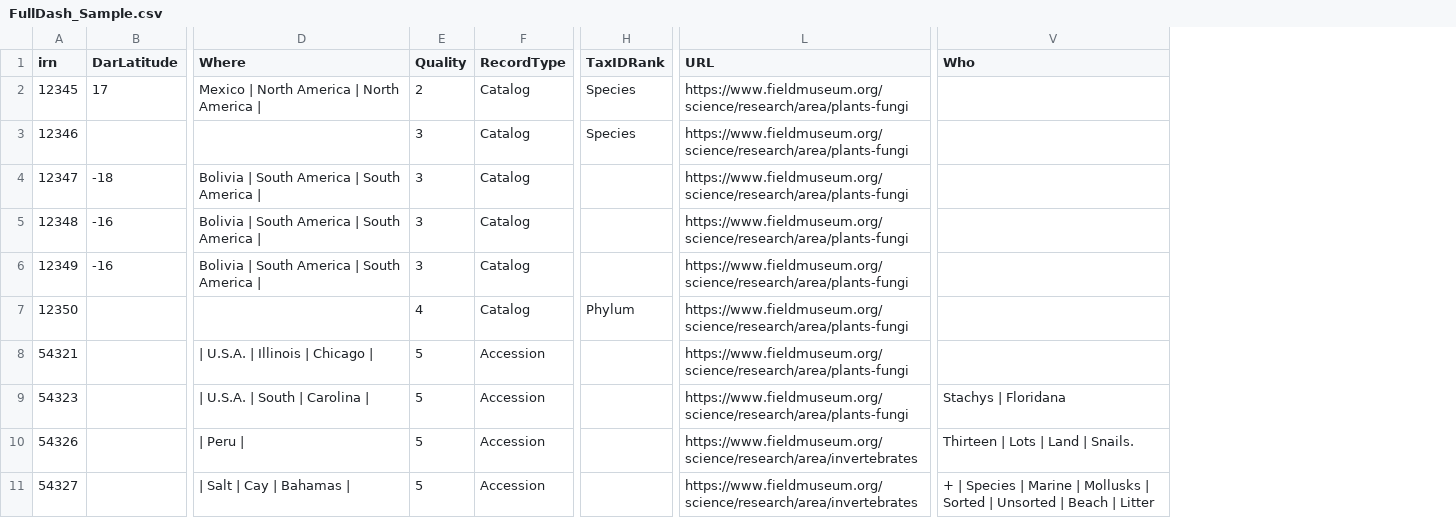
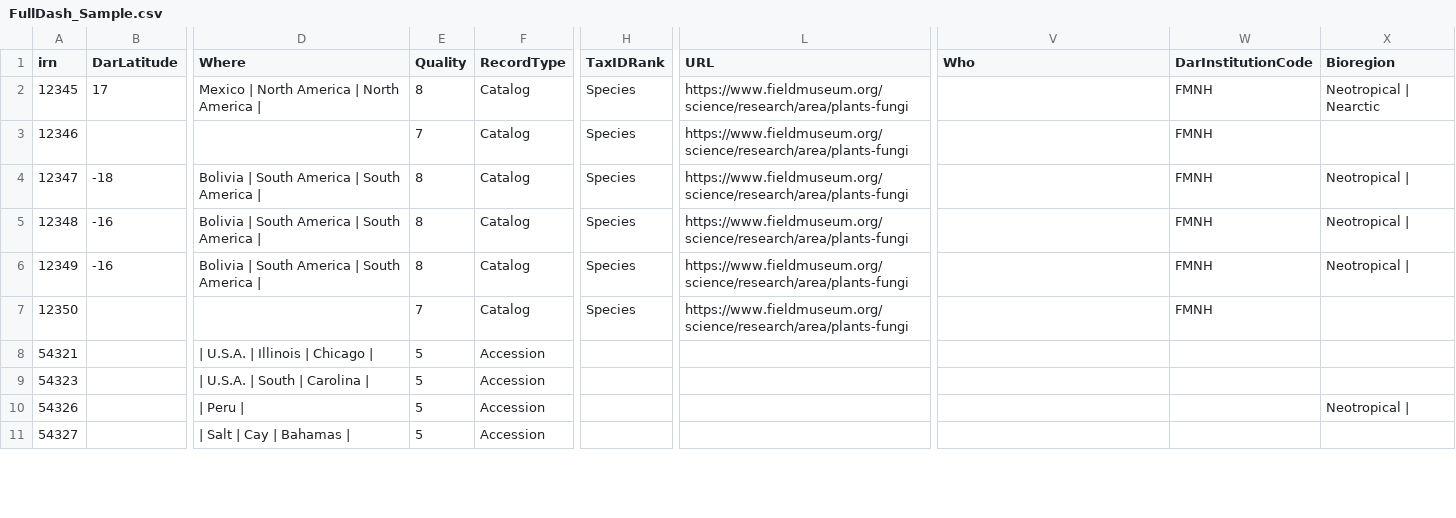
Before and after one commit to magpiedin/collections-dashboard-prep, a CSV file: output-sample/FullDash_Sample.csv, drawn as a sheet; only a part is shown, gaps mark what is left out; the diff covers the shown part only; the diff names each change by its address in the sheet, - before the commit and + after, or states it on an @@ line.

Commit message:
updated sample output

```diff
--- a/output-sample/FullDash_Sample.csv
+++ b/output-sample/FullDash_Sample.csv
+column W (DarInstitutionCode), rows 2-7: all FMNH
+column X (Bioregion), rows 2-10: Neotropical | Nearctic |  | Neotropical | | Neotropical | | Neotropical | |  |  |  | Neotropical |
-E2 (Quality): 2
+E2 (Quality): 8
-E3 (Quality): 3
+E3 (Quality): 7
-E4:E6 (Quality): 3
+E4:E6 (Quality): 8
-H4:H6 (TaxIDRank): (empty)
+H4:H6 (TaxIDRank): Species
-E7 (Quality): 4
+E7 (Quality): 7
-H7 (TaxIDRank): Phylum
+H7 (TaxIDRank): Species
-L8:L9 (URL): https://www.fieldmuseum.org/science/research/area/plants-fungi
+L8:L9 (URL): (empty)
-V9 (Who): Stachys | Floridana
+V9 (Who): (empty)
-L10:L11 (URL): https://www.fieldmuseum.org/science/research/area/invertebrates
+L10:L11 (URL): (empty)
-V10 (Who): Thirteen | Lots | Land | Snails.
+V10 (Who): (empty)
-V11 (Who): + | Species | Marine | Mollusks | Sorted | Unsorted | Beach | Litter
+V11 (Who): (empty)
```
Also changed, not shown: 57 edited cells elsewhere in this file.
